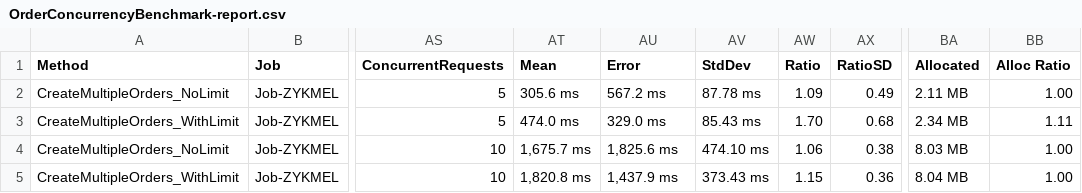
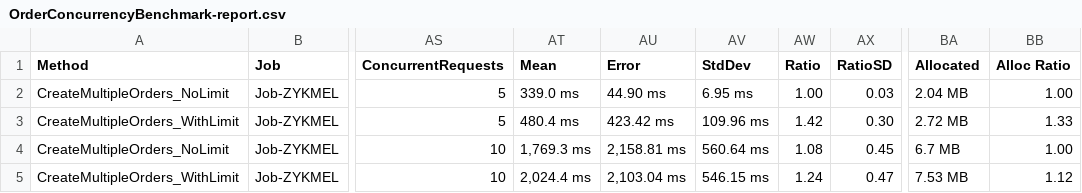
Before and after one commit to sufyanalthawri/ECommerceBack, a CSV file: ECommerceBack.Benchmarks/BenchmarkDotNet.Artifacts/results/OrderConcurrencyBenchmark-report.csv, drawn as a sheet; only a part is shown, gaps mark what is left out; the diff covers the shown part only; the diff names each change by its address in the sheet, - before the commit and + after, or states it on an @@ line.

```diff
--- a/ECommerceBack.Benchmarks/BenchmarkDotNet.Artifacts/results/OrderConcurrencyBenchmark-report.csv
+++ b/ECommerceBack.Benchmarks/BenchmarkDotNet.Artifacts/results/OrderConcurrencyBenchmark-report.csv
-AT2 (Mean): 305.6 ms
+AT2 (Mean): 339.0 ms
-AU2 (Error): 567.2 ms
+AU2 (Error): 44.90 ms
-AV2 (StdDev): 87.78 ms
+AV2 (StdDev): 6.95 ms
-AW2 (Ratio): 1.09
+AW2 (Ratio): 1.00
-AX2 (RatioSD): 0.49
+AX2 (RatioSD): 0.03
-BA2 (Allocated): 2.11 MB
+BA2 (Allocated): 2.04 MB
-AT3 (Mean): 474.0 ms
+AT3 (Mean): 480.4 ms
-AU3 (Error): 329.0 ms
+AU3 (Error): 423.42 ms
-AV3 (StdDev): 85.43 ms
+AV3 (StdDev): 109.96 ms
-AW3 (Ratio): 1.70
+AW3 (Ratio): 1.42
-AX3 (RatioSD): 0.68
+AX3 (RatioSD): 0.30
-BA3 (Allocated): 2.34 MB
+BA3 (Allocated): 2.72 MB
-BB3 (Alloc Ratio): 1.11
+BB3 (Alloc Ratio): 1.33
-AT4 (Mean): 1,675.7 ms
+AT4 (Mean): 1,769.3 ms
-AU4 (Error): 1,825.6 ms
+AU4 (Error): 2,158.81 ms
-AV4 (StdDev): 474.10 ms
+AV4 (StdDev): 560.64 ms
-AW4 (Ratio): 1.06
+AW4 (Ratio): 1.08
-AX4 (RatioSD): 0.38
+AX4 (RatioSD): 0.45
-BA4 (Allocated): 8.03 MB
+BA4 (Allocated): 6.7 MB
-AT5 (Mean): 1,820.8 ms
+AT5 (Mean): 2,024.4 ms
-AU5 (Error): 1,437.9 ms
+AU5 (Error): 2,103.04 ms
-AV5 (StdDev): 373.43 ms
+AV5 (StdDev): 546.15 ms
-AW5 (Ratio): 1.15
+AW5 (Ratio): 1.24
-AX5 (RatioSD): 0.36
+AX5 (RatioSD): 0.47
-BA5 (Allocated): 8.04 MB
+BA5 (Allocated): 7.53 MB
-BB5 (Alloc Ratio): 1.00
+BB5 (Alloc Ratio): 1.12
```
Also changed, not shown: 15 edited cells elsewhere in this file, 29 other files.
